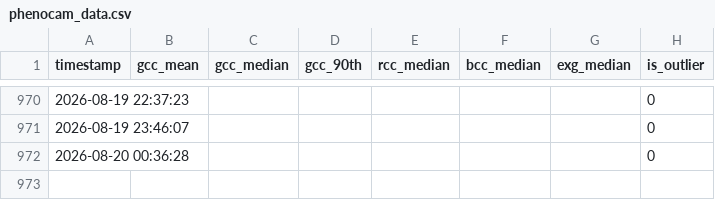
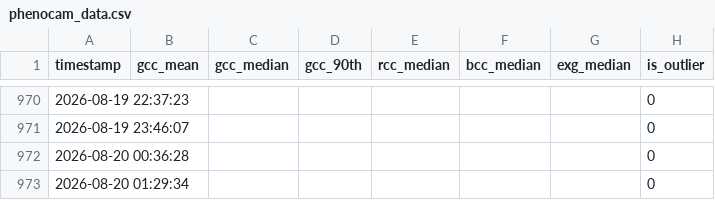
Before and after one commit to mostafajavadian/hogan-phenocam, a CSV file: phenocam_data.csv, drawn as a sheet; only a part is shown, gaps mark what is left out; the diff names each change by its address in the sheet, - before the commit and + after, or states it on an @@ line.

```diff
--- a/phenocam_data.csv
+++ b/phenocam_data.csv
+row 973: 2026-08-20 01:29:34 |  |  |  |  |  |  | 0
```
Also changed, not shown: 1 other file.
